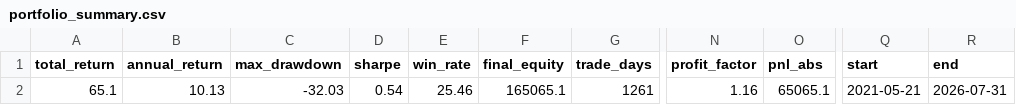
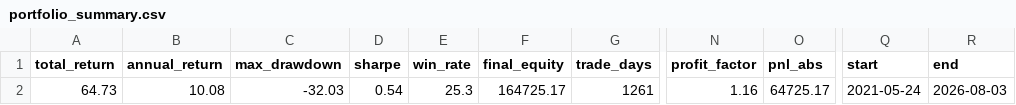
Before and after one commit to eclatnest/etf-consensus, a CSV file: published/daily/portfolio_summary.csv, drawn as a sheet; only a part is shown, gaps mark what is left out; the diff names each change by its address in the sheet, - before the commit and + after, or states it on an @@ line.

```diff
--- a/published/daily/portfolio_summary.csv
+++ b/published/daily/portfolio_summary.csv
-A2 (total_return): 65.1
+A2 (total_return): 64.73
-B2 (annual_return): 10.13
+B2 (annual_return): 10.08
-E2 (win_rate): 25.46
+E2 (win_rate): 25.3
-F2 (final_equity): 165065.1
+F2 (final_equity): 164725.17
-O2 (pnl_abs): 65065.1
+O2 (pnl_abs): 64725.17
-Q2 (start): 2021-05-21
+Q2 (start): 2021-05-24
-R2 (end): 2026-07-31
+R2 (end): 2026-08-03
```
Also changed, not shown: published/daily/next_open_actions.csv, published/daily/signals_buy.csv, 5 other files.
